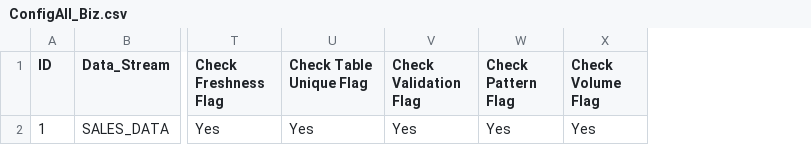
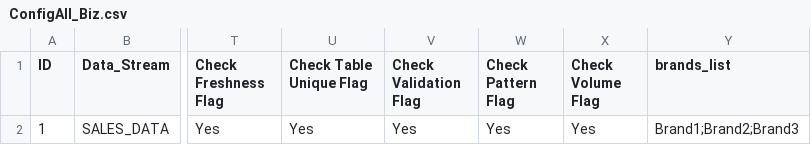
Before and after one commit to DebankitBiz/Bizinsights_Demo, a CSV file: ConfigAll_Biz.csv, drawn as a sheet; only a part is shown, gaps mark what is left out; the diff names each change by its address in the sheet, - before the commit and + after, or states it on an @@ line.

Commit message:
Update ConfigAll_Biz.csv

```diff
--- a/ConfigAll_Biz.csv
+++ b/ConfigAll_Biz.csv
+column Y (brands_list), row 2: Brand1;Brand2;Brand3
```
